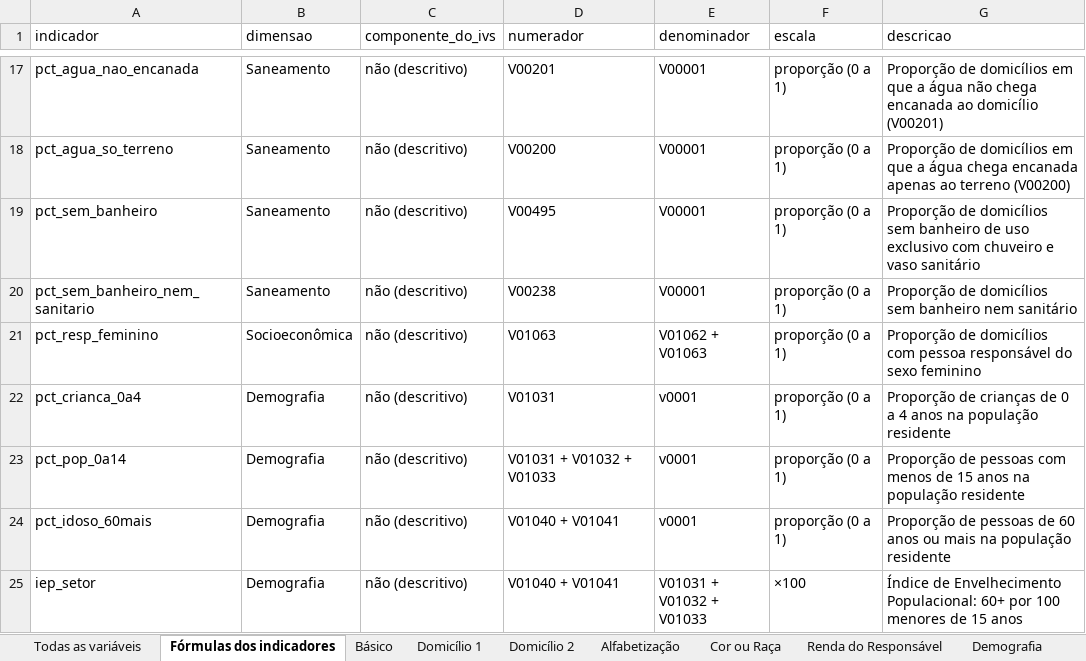
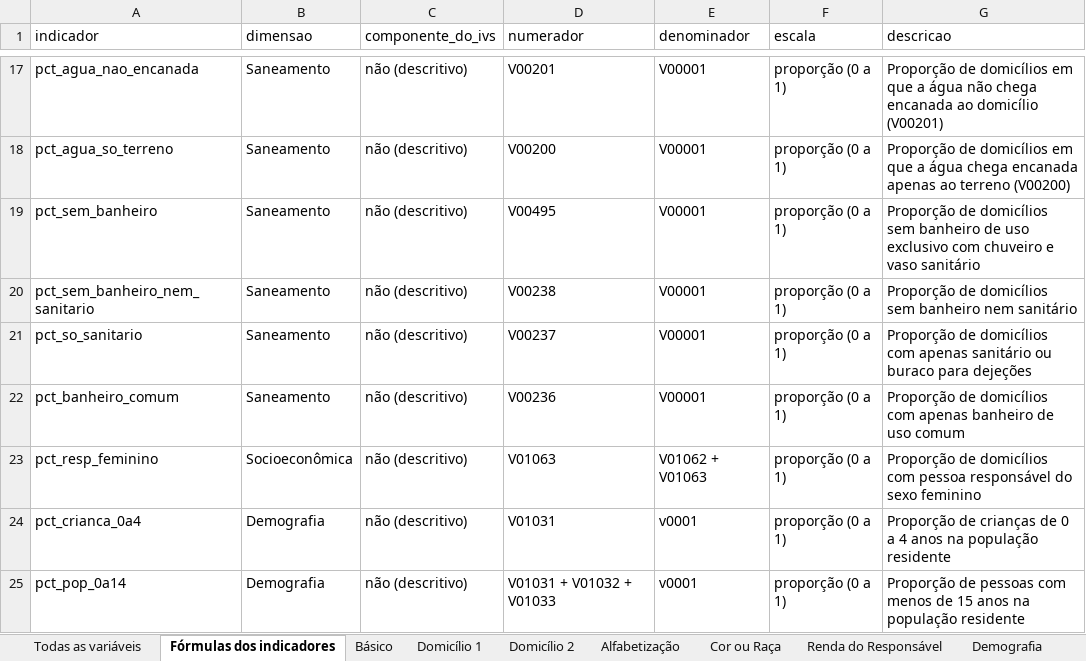
Before and after one commit to pedrinndias/Projeto_IVS_Censo, an Excel workbook: banco_de_dados/entrega_orientadora/Dicionario_Variaveis_Projeto.xlsx, sheet Fórmulas dos indicadores, drawn as a sheet; only a part is shown, gaps mark what is left out; the shorter side is filled out with more unchanged rows; values as stored, in another font and other column widths than the file's, no borders; the diff names each change by its address in the sheet, - before the commit and + after, or states it on an @@ line.

Commit message:
dados(entrega): regenera com V00237 e os indicadores do banheiro graduado
Banco de 105 para 108 colunas (as 3 novas: V00237, pct_so_sanitario,
pct_banheiro_comum); as 105 colunas antigas conferidas identicas por valor ao
HEAD anterior (script de comparacao, nao versionado). Base bruta do NB01 sobe
de 73 para 74 colunas. Quadro_Indicadores e Dicionario_Variaveis_Projeto
regerados a partir do codigo (scripts/gerar_quadro_indicadores.py e
scripts/gerar_tabela_variaveis.py); banheiro_particao.csv e a saida do script
de auditoria do commit anterior.

```diff
--- a/banco_de_dados/entrega_orientadora/Dicionario_Variaveis_Projeto.xlsx (sheet Fórmulas dos indicadores)
+++ b/banco_de_dados/entrega_orientadora/Dicionario_Variaveis_Projeto.xlsx (sheet Fórmulas dos indicadores)
+row 21: pct_so_sanitario | Saneamento | não (descritivo) | V00237 | V00001 | proporção (0 a 1) | Proporção de domicílios com apenas sanitário ou buraco para dejeções
+row 22: pct_banheiro_comum | Saneamento | não (descritivo) | V00236 | V00001 | proporção (0 a 1) | Proporção de domicílios com apenas banheiro de uso comum
```
Also changed, not shown: sheet Todas as variáveis, sheet Domicílio 2, sheet Domicílio 1, banco_de_dados/entrega_orientadora/Quadro_Indicadores.xlsx, 8 other files.
